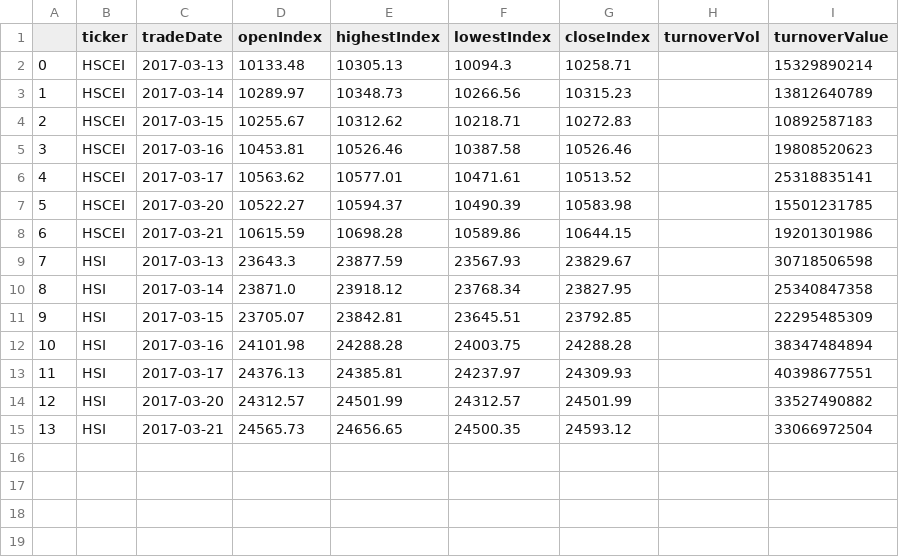
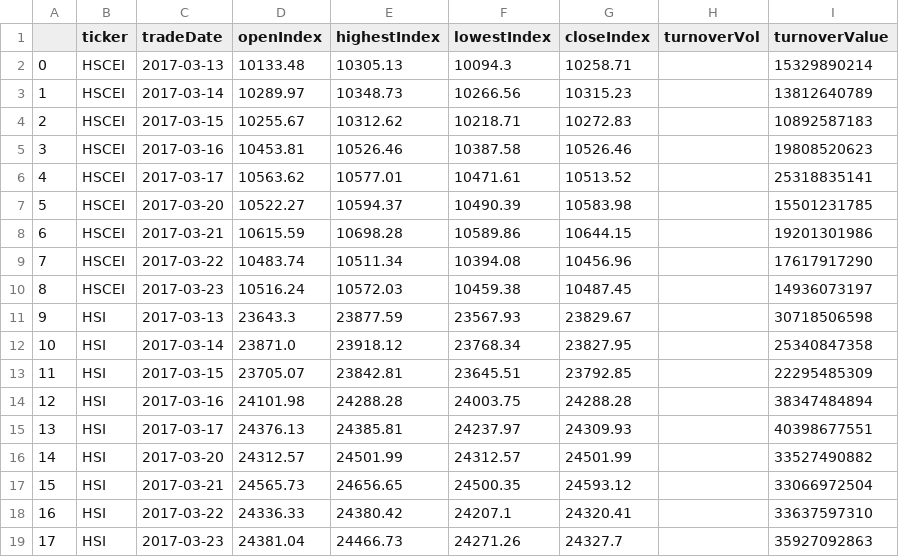
Before and after one commit to sh601857/QuantSamples, a CSV file: HK/HKI.csv, drawn as a sheet; addresses are those after the commit; the diff names each change by its address in the sheet, - before the commit and + after, or states it on an @@ line.

```diff
--- a/HK/HKI.csv
+++ b/HK/HKI.csv
+row 9: 7 | HSCEI | 2017-03-22 | 10483.74 | 10511.34 | 10394.08 | 10456.96 |  | 17617917290
+row 10: 8 | HSCEI | 2017-03-23 | 10516.24 | 10572.03 | 10459.38 | 10487.45 |  | 14936073197
@@ column A renumbered between rows 11 and 17 @@
+row 18: 16 | HSI | 2017-03-22 | 24336.33 | 24380.42 | 24207.1 | 24320.41 |  | 33637597310
+row 19: 17 | HSI | 2017-03-23 | 24381.04 | 24466.73 | 24271.26 | 24327.7 |  | 35927092863
```
Also changed, not shown: HK/temp.csv, 33 other files.
